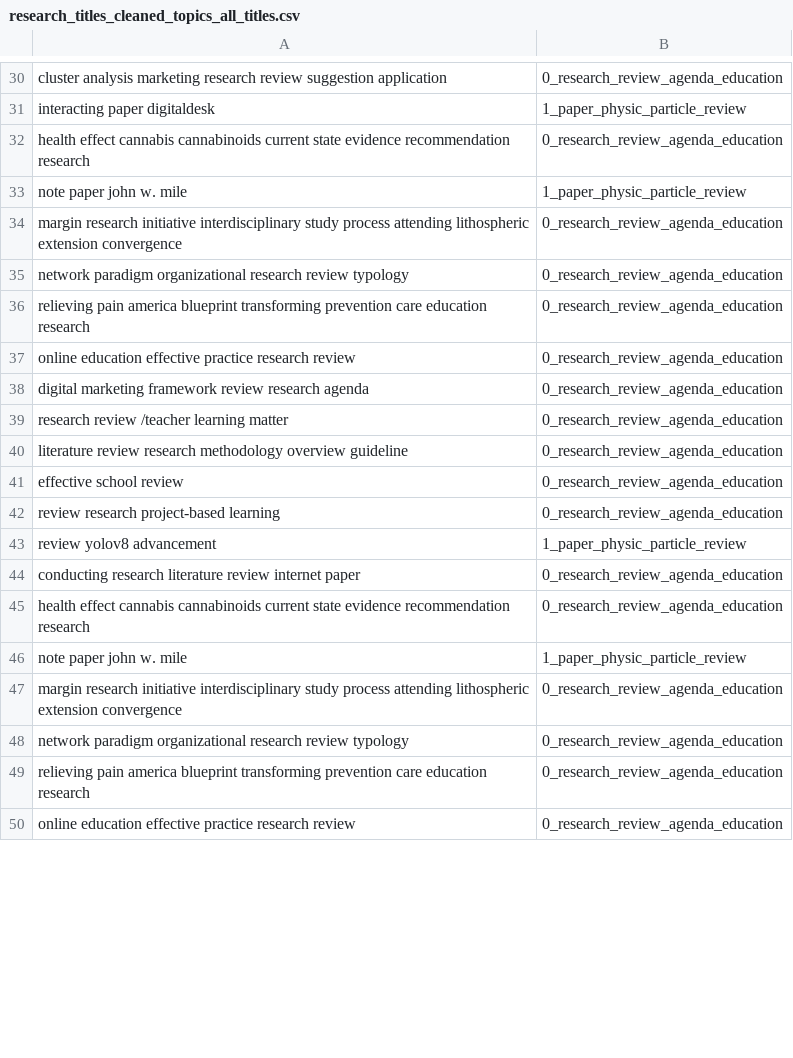
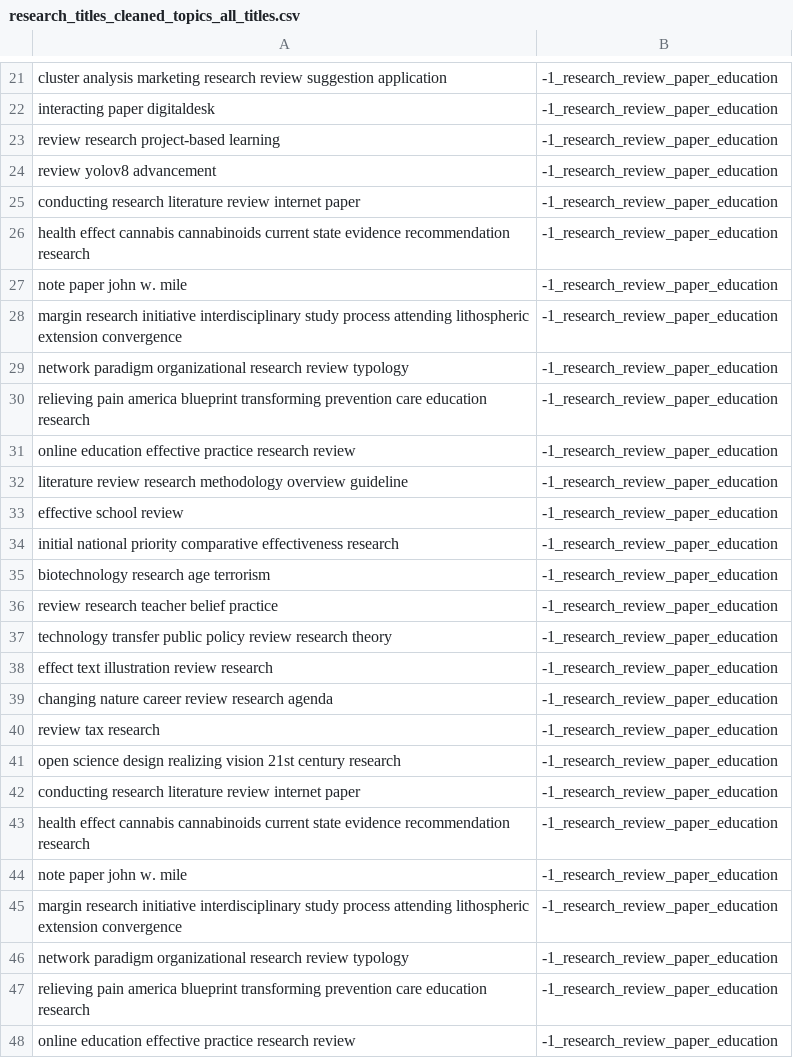
Before and after one commit to HeyItzAine/Scrapex, a CSV file: research_titles_cleaned_BERTopic/research_titles_cleaned_topics_all_titles.csv, drawn as a sheet; only a part is shown, gaps mark what is left out; removed rows and columns are numbered as before the commit, all else as after; the diff covers the shown part only; the diff names each change by its address in the sheet, - before the commit and + after, or states it on an @@ line.

```diff
--- a/research_titles_cleaned_BERTopic/research_titles_cleaned_topics_all_titles.csv
+++ b/research_titles_cleaned_BERTopic/research_titles_cleaned_topics_all_titles.csv
-B21: 0_research_review_agenda_education
+B21: -1_research_review_paper_education
-B22: 1_paper_physic_particle_review
+B22: -1_research_review_paper_education
+row 23: review research project-based learning | -1_research_review_paper_education
+row 24: review yolov8 advancement | -1_research_review_paper_education
+row 25: conducting research literature review internet paper | -1_research_review_paper_education
-B26: 0_research_review_agenda_education
+B26: -1_research_review_paper_education
-B27: 1_paper_physic_particle_review
+B27: -1_research_review_paper_education
-B28:B31: 0_research_review_agenda_education
+B28:B31: -1_research_review_paper_education
-row 38: digital marketing framework review research agenda | 0_research_review_agenda_education
-row 39: research review /teacher learning matter | 0_research_review_agenda_education
-B32:B33: 0_research_review_agenda_education
+B32:B33: -1_research_review_paper_education
-row 42: review research project-based learning | 0_research_review_agenda_education
-row 43: review yolov8 advancement | 1_paper_physic_particle_review
+row 34: initial national priority comparative effectiveness research | -1_research_review_paper_education
+row 35: biotechnology research age terrorism | -1_research_review_paper_education
+row 36: review research teacher belief practice | -1_research_review_paper_education
+row 37: technology transfer public policy review research theory | -1_research_review_paper_education
+row 38: effect text illustration review research | -1_research_review_paper_education
+row 39: changing nature career review research agenda | -1_research_review_paper_education
+row 40: review tax research | -1_research_review_paper_education
+row 41: open science design realizing vision 21st century research | -1_research_review_paper_education
-B42:B43: 0_research_review_agenda_education
+B42:B43: -1_research_review_paper_education
-B44: 1_paper_physic_particle_review
+B44: -1_research_review_paper_education
-B45:B48: 0_research_review_agenda_education
+B45:B48: -1_research_review_paper_education
```
Also changed, not shown: 4 added rows, 11 removed rows and 18 edited cells elsewhere in this file, Data/research_titles.csv, Data/research_titles_cleaned.csv, 11 other files.
